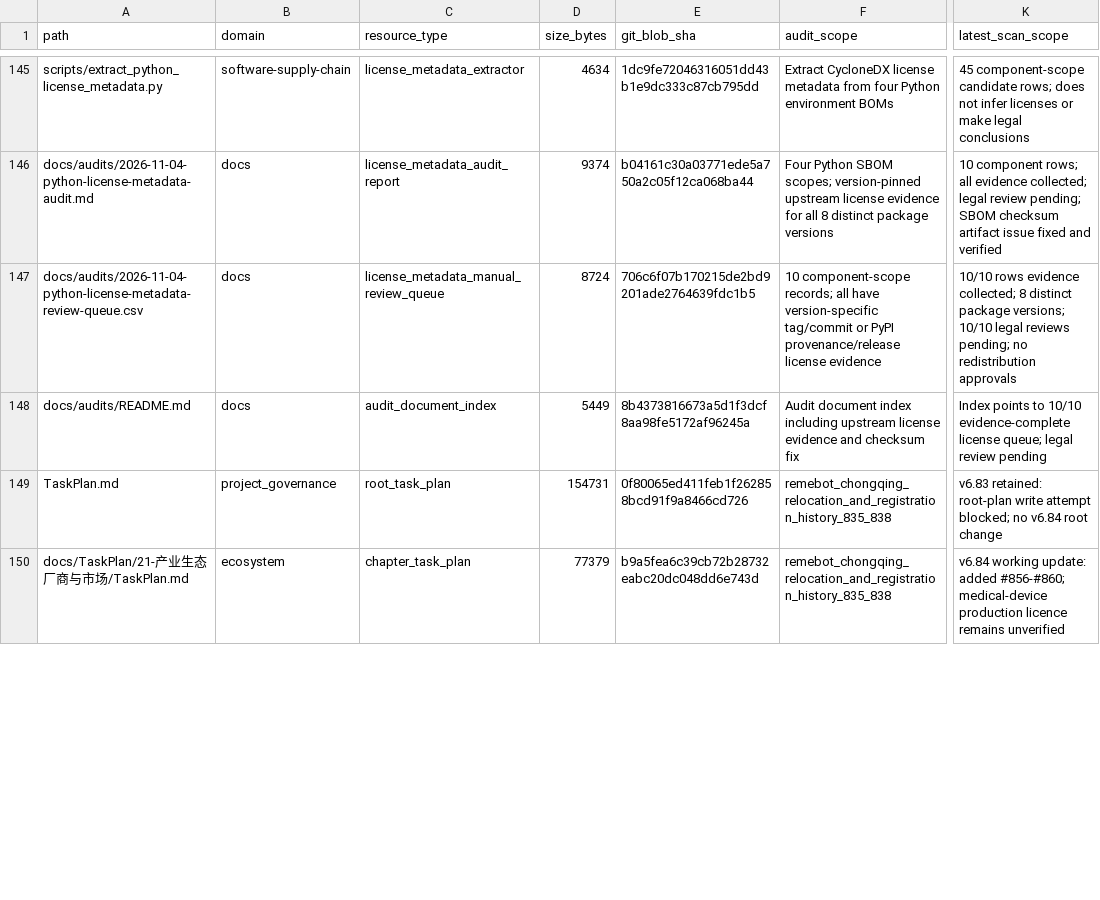
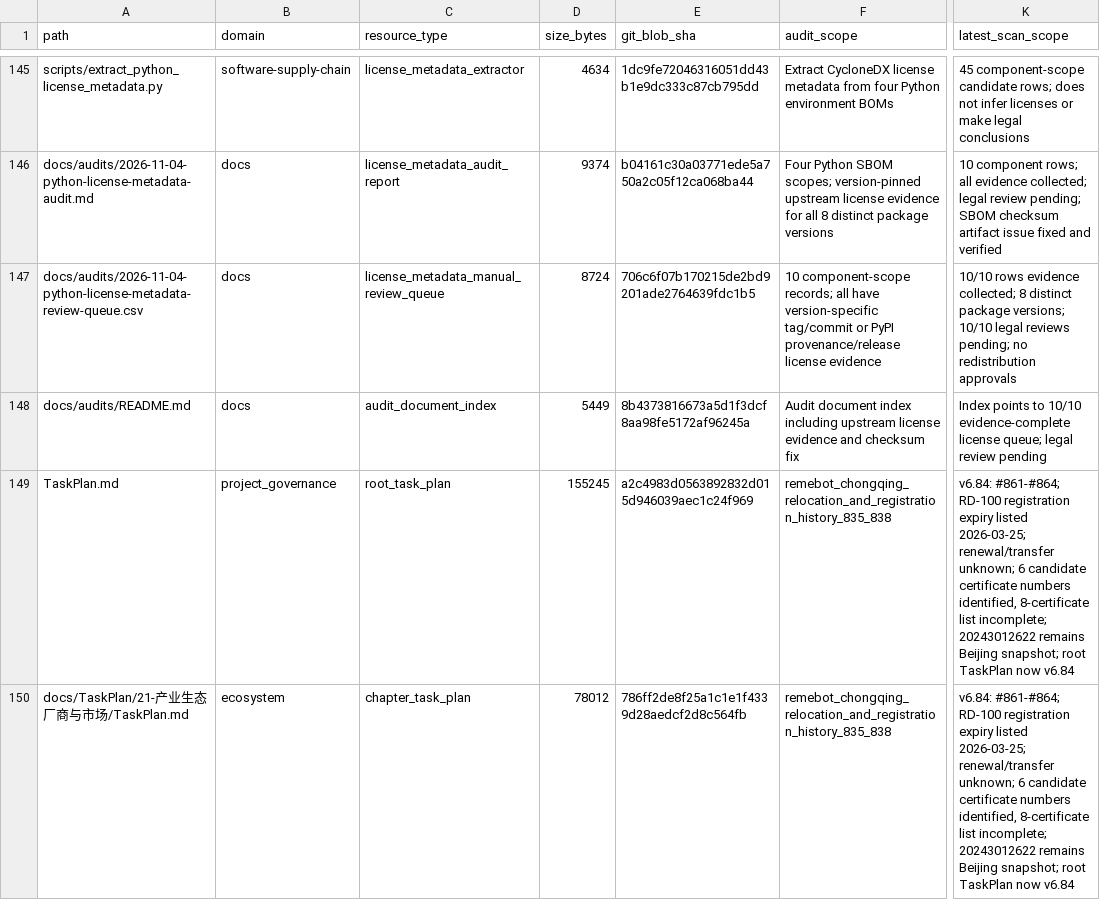
Before and after one commit to rexyll/robot_knowledgebasement, a CSV file: docs/audits/2026-11-03-knowledge-asset-inventory.csv, drawn as a sheet; only a part is shown, gaps mark what is left out; the diff covers the shown part only; the diff names each change by its address in the sheet, - before the commit and + after, or states it on an @@ line.

Commit message:
同步资产清单至根计划v6.84及证照核验更新

```diff
--- a/docs/audits/2026-11-03-knowledge-asset-inventory.csv
+++ b/docs/audits/2026-11-03-knowledge-asset-inventory.csv
-D149 (size_bytes): 154731
+D149 (size_bytes): 155245
-E149 (git_blob_sha): 0f80065ed411feb1f262858bcd91f9a8466cd726
+E149 (git_blob_sha): a2c4983d0563892832d015d946039aec1c24f969
-K149 (latest_scan_scope): v6.83 retained: root-plan write attempt blocked; no v6.84 root change
+K149 (latest_scan_scope): v6.84: #861-#864; RD-100 registration expiry listed 2026-03-25; renewal/transfer unknown; 6 candidate certificate numbers identified, 8-certificate list incomplete; 20243012622 remains Beijing snapshot; root TaskPlan now v6.84
-D150 (size_bytes): 77379
+D150 (size_bytes): 78012
-E150 (git_blob_sha): b9a5fea6c39cb72b28732eabc20dc048dd6e743d
+E150 (git_blob_sha): 786ff2de8f25a1c1e1f4339d28aedcf2d8c564fb
-K150 (latest_scan_scope): v6.84 working update: added #856-#860; medical-device production licence remains unverified
+K150 (latest_scan_scope): v6.84: #861-#864; RD-100 registration expiry listed 2026-03-25; renewal/transfer unknown; 6 candidate certificate numbers identified, 8-certificate list incomplete; 20243012622 remains Beijing snapshot; root TaskPlan now v6.84
```
Also changed, not shown: 6 edited cells elsewhere in this file.
